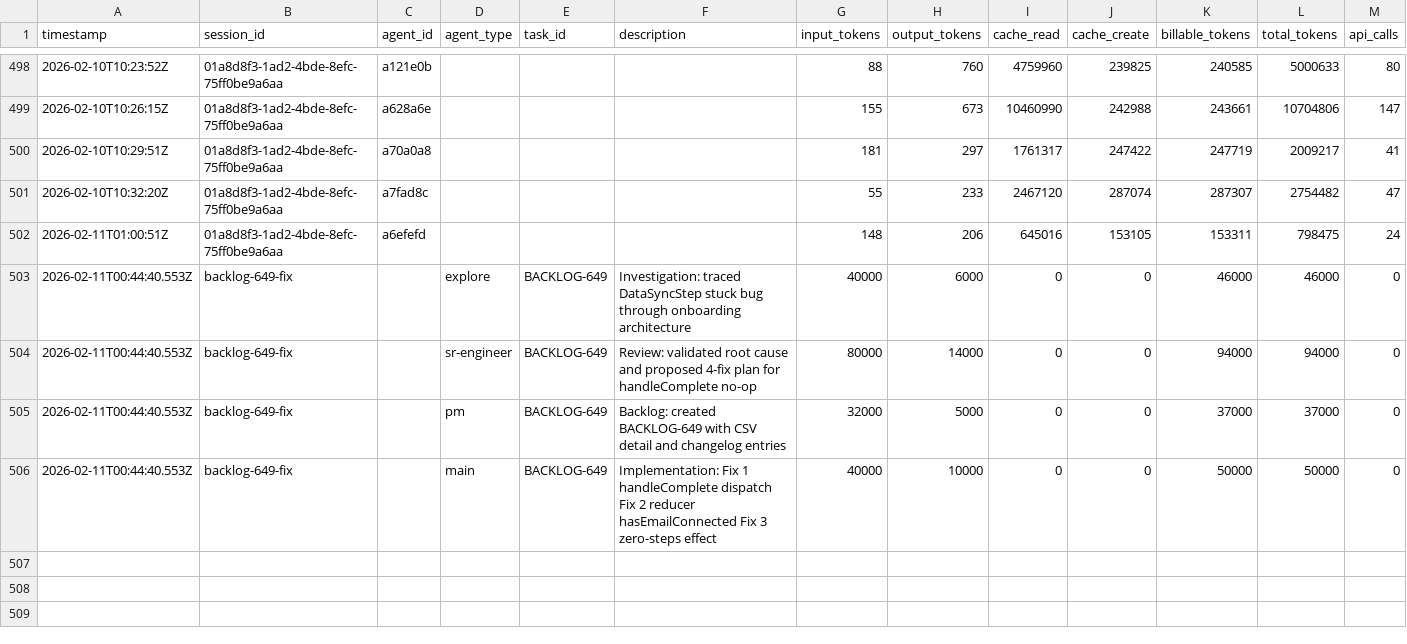
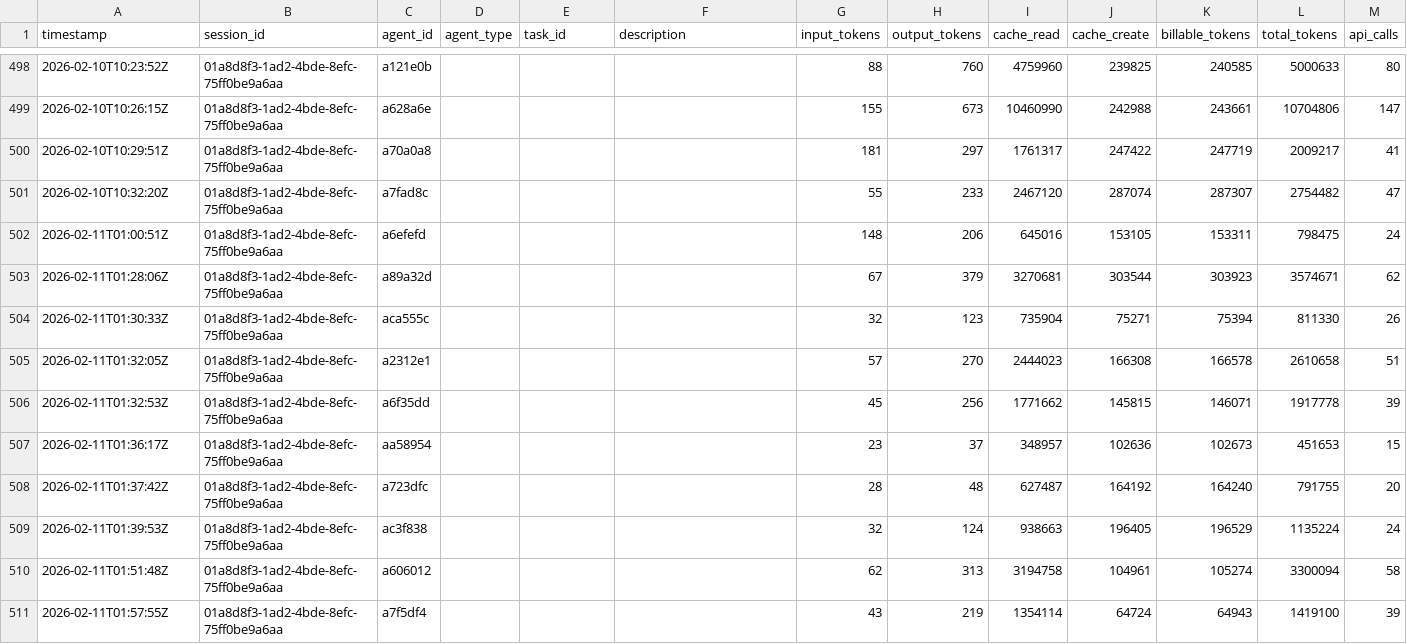
Before and after one commit to 5hdaniel/Mad, a CSV file: .claude/metrics/tokens.csv, drawn as a sheet; only a part is shown, gaps mark what is left out; removed rows and columns are numbered as before the commit, all else as after; rows hold the shown columns only; the diff names each change by its address in the sheet, - before the commit and + after, or states it on an @@ line.

```diff
--- a/.claude/metrics/tokens.csv
+++ b/.claude/metrics/tokens.csv
-row 503: 2026-02-11T00:44:40.553Z | backlog-649-fix |  | explore | BACKLOG-649 | Investigation: traced DataSyncStep stuck bug through onboarding architecture | 40000 | 6000 | 0 | 0 | 46000 | 46000 | 0
-row 504: 2026-02-11T00:44:40.553Z | backlog-649-fix |  | sr-engineer | BACKLOG-649 | Review: validated root cause and proposed 4-fix plan for handleComplete no-op | 80000 | 14000 | 0 | 0 | 94000 | 94000 | 0
-row 505: 2026-02-11T00:44:40.553Z | backlog-649-fix |  | pm | BACKLOG-649 | Backlog: created BACKLOG-649 with CSV detail and changelog entries | 32000 | 5000 | 0 | 0 | 37000 | 37000 | 0
-row 506: 2026-02-11T00:44:40.553Z | backlog-649-fix |  | main | BACKLOG-649 | Implementation: Fix 1 handleComplete dispatch Fix 2 reducer hasEmailConnected Fix 3 zero-steps effect | 40000 | 10000 | 0 | 0 | 50000 | 50000 | 0
+row 503: 2026-02-11T01:28:06Z | 01a8d8f3-1ad2-4bde-8efc-75ff0be9a6aa | a89a32d |  |  |  | 67 | 379 | 3270681 | 303544 | 303923 | 3574671 | 62
+row 504: 2026-02-11T01:30:33Z | 01a8d8f3-1ad2-4bde-8efc-75ff0be9a6aa | aca555c |  |  |  | 32 | 123 | 735904 | 75271 | 75394 | 811330 | 26
+row 505: 2026-02-11T01:32:05Z | 01a8d8f3-1ad2-4bde-8efc-75ff0be9a6aa | a2312e1 |  |  |  | 57 | 270 | 2444023 | 166308 | 166578 | 2610658 | 51
+row 506: 2026-02-11T01:32:53Z | 01a8d8f3-1ad2-4bde-8efc-75ff0be9a6aa | a6f35dd |  |  |  | 45 | 256 | 1771662 | 145815 | 146071 | 1917778 | 39
+row 507: 2026-02-11T01:36:17Z | 01a8d8f3-1ad2-4bde-8efc-75ff0be9a6aa | aa58954 |  |  |  | 23 | 37 | 348957 | 102636 | 102673 | 451653 | 15
+row 508: 2026-02-11T01:37:42Z | 01a8d8f3-1ad2-4bde-8efc-75ff0be9a6aa | a723dfc |  |  |  | 28 | 48 | 627487 | 164192 | 164240 | 791755 | 20
+row 509: 2026-02-11T01:39:53Z | 01a8d8f3-1ad2-4bde-8efc-75ff0be9a6aa | ac3f838 |  |  |  | 32 | 124 | 938663 | 196405 | 196529 | 1135224 | 24
+row 510: 2026-02-11T01:51:48Z | 01a8d8f3-1ad2-4bde-8efc-75ff0be9a6aa | a606012 |  |  |  | 62 | 313 | 3194758 | 104961 | 105274 | 3300094 | 58
+row 511: 2026-02-11T01:57:55Z | 01a8d8f3-1ad2-4bde-8efc-75ff0be9a6aa | a7f5df4 |  |  |  | 43 | 219 | 1354114 | 64724 | 64943 | 1419100 | 39
```
Also changed, not shown: .claude/plans/backlog/data/backlog.csv, 4 other files.
